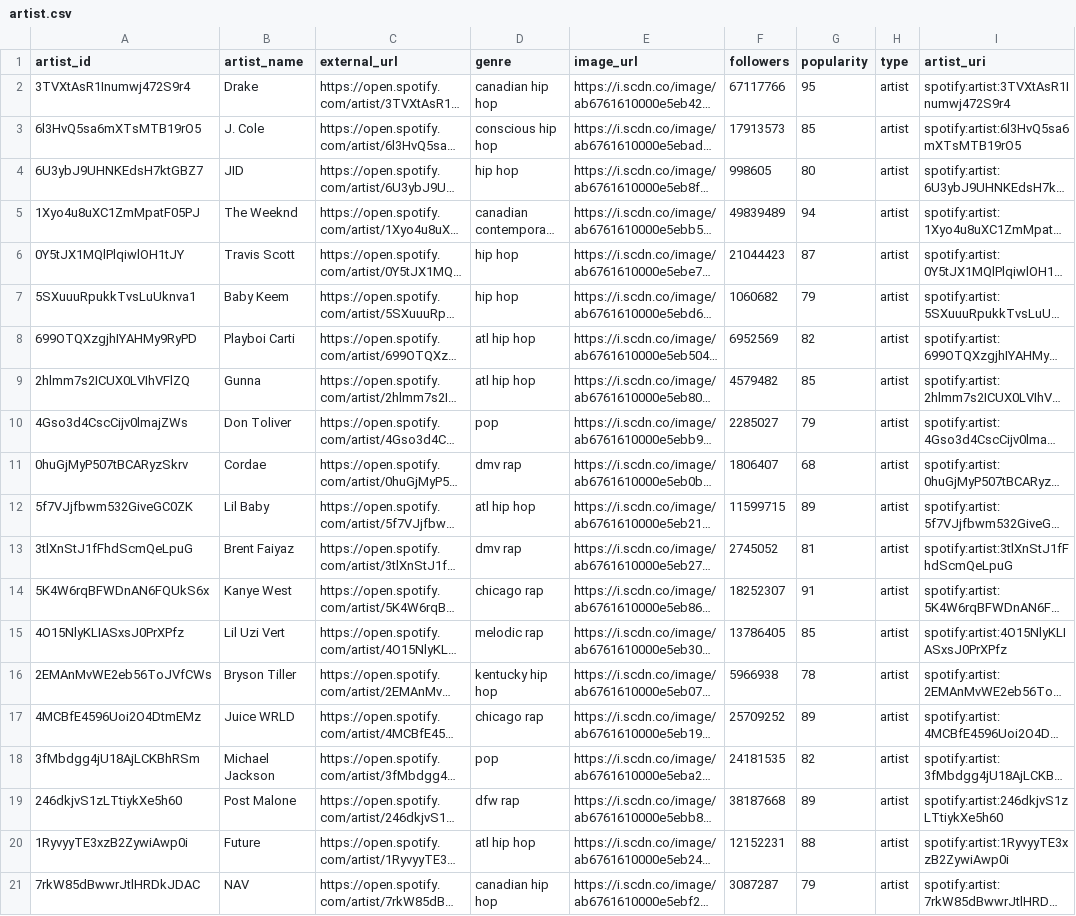
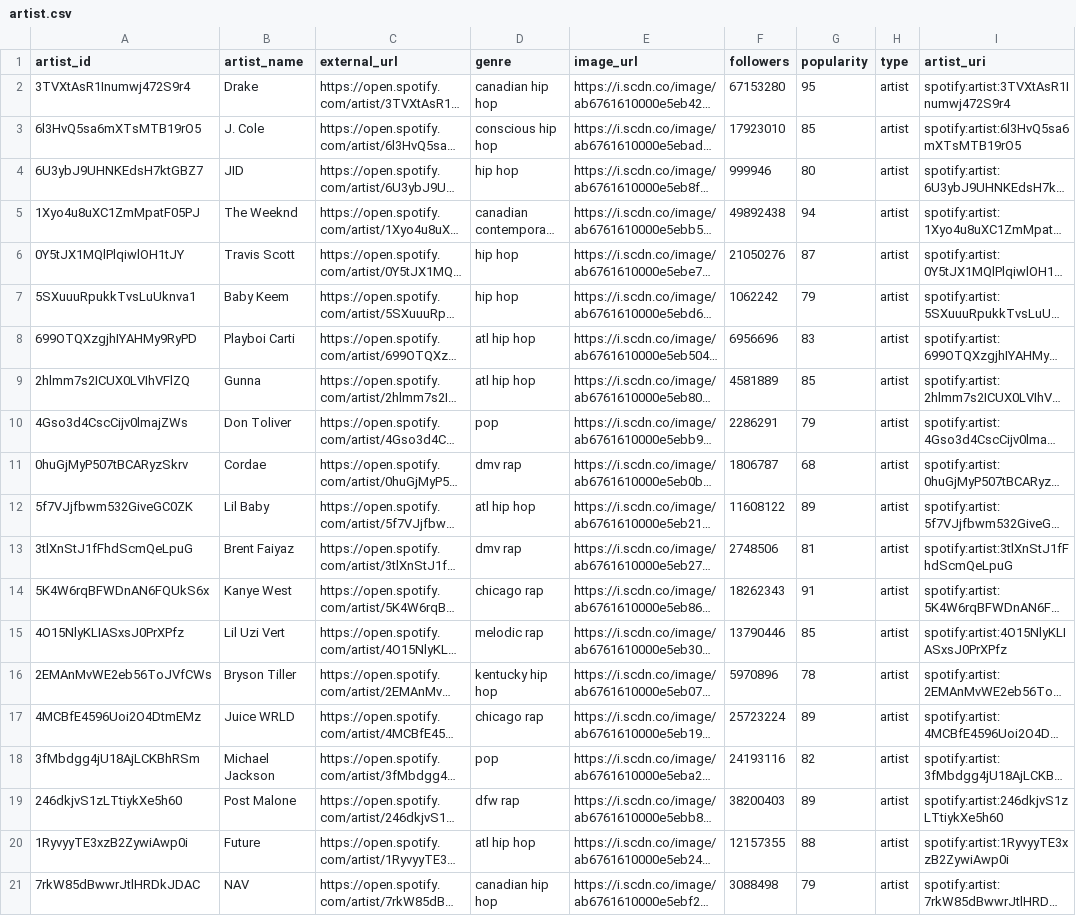
Before and after one commit to Ftrejo23/Onramp_DE_Vanguard_Project_Francisco_Trejo, a CSV file: submissions/data/artist.csv, drawn as a sheet; long unchanged cells end in …; the diff names each change by its address in the sheet, - before the commit and + after, or states it on an @@ line.

```diff
--- a/submissions/data/artist.csv
+++ b/submissions/data/artist.csv
-F2 (followers): 67117766
+F2 (followers): 67153280
-F3 (followers): 17913573
+F3 (followers): 17923010
-F4 (followers): 998605
+F4 (followers): 999946
-F5 (followers): 49839489
+F5 (followers): 49892438
-F6 (followers): 21044423
+F6 (followers): 21050276
-F7 (followers): 1060682
+F7 (followers): 1062242
-F8 (followers): 6952569
+F8 (followers): 6956696
-G8 (popularity): 82
+G8 (popularity): 83
-F9 (followers): 4579482
+F9 (followers): 4581889
-F10 (followers): 2285027
+F10 (followers): 2286291
-F11 (followers): 1806407
+F11 (followers): 1806787
-F12 (followers): 11599715
+F12 (followers): 11608122
-F13 (followers): 2745052
+F13 (followers): 2748506
-F14 (followers): 18252307
+F14 (followers): 18262343
-F15 (followers): 13786405
+F15 (followers): 13790446
-F16 (followers): 5966938
+F16 (followers): 5970896
-F17 (followers): 25709252
+F17 (followers): 25723224
-F18 (followers): 24181535
+F18 (followers): 24193116
-F19 (followers): 38187668
+F19 (followers): 38200403
-F20 (followers): 12152231
+F20 (followers): 12157355
-F21 (followers): 3087287
+F21 (followers): 3088498
```
Also changed, not shown: submissions/data/album.csv, submissions/data/final_album.csv, 7 other files.
